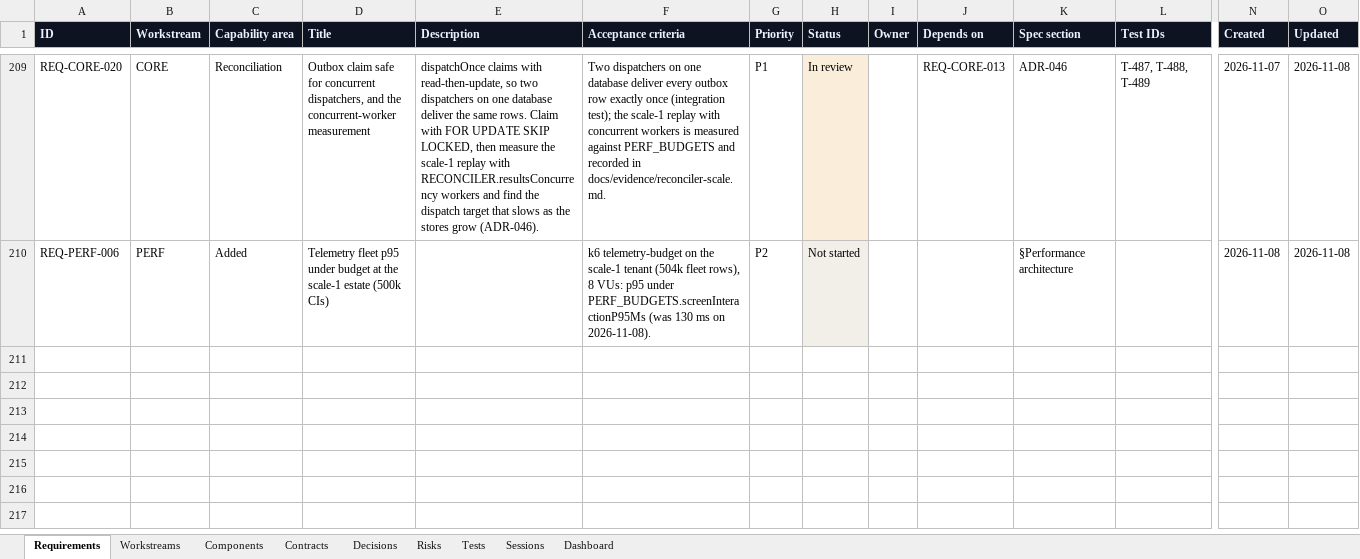
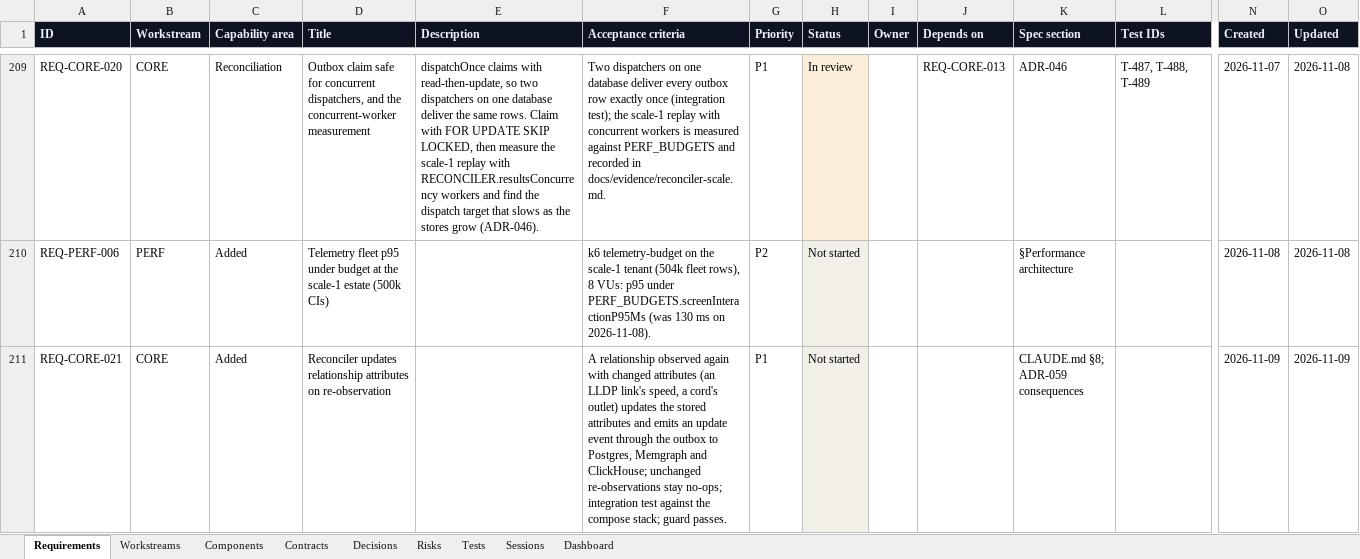
Before and after one commit to zakir80ac/OpenMap, an Excel workbook: tracker/OpenMap-Tracker.xlsx, sheet Requirements, drawn as a sheet; only a part is shown, gaps mark what is left out; values as stored, in another font and other column widths than the file's, no borders; rows hold the shown columns only; the diff names each change by its address in the sheet, - before the commit and + after, or states it on an @@ line.

```diff
--- a/tracker/OpenMap-Tracker.xlsx (sheet Requirements)
+++ b/tracker/OpenMap-Tracker.xlsx (sheet Requirements)
+row 211: REQ-CORE-021 | CORE | Added | Reconciler updates relationship attributes on re-observation |  | A relationship observed again with changed attributes (an LLDP link's speed, a cord's outlet) updates the stored attributes and emits an update event through the outbox to Postgres, Memgraph and ClickHouse; unchanged re-observations stay no-ops; integration test against the compose stack; guard passes. | P1 | Not started |  |  | CLAUDE.md §8; ADR-059 consequences |  | 2026-11-09 | 2026-11-09
```
Also changed, not shown: sheet Dashboard, sheet Workstreams.
